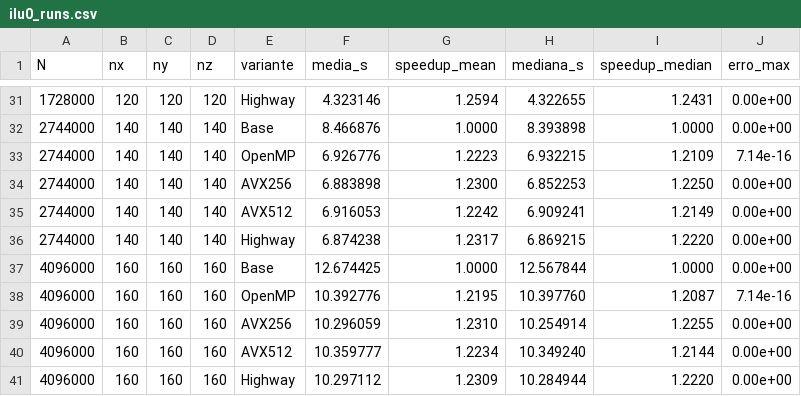
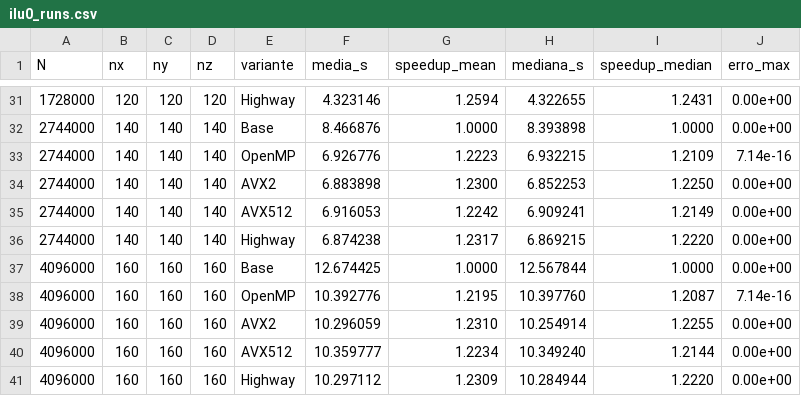
Before and after one commit to gddeazevedo/kernels_vectorization, a CSV file: experiments/ilu0/gcc/ilu0_runs.csv, drawn as a sheet; only a part is shown, gaps mark what is left out; the diff covers the shown part only.

```diff
--- a/experiments/ilu0/gcc/ilu0_runs.csv
+++ b/experiments/ilu0/gcc/ilu0_runs.csv
@@ -33,3 +33,3 @@ N,nx,ny,nz,variante,media_s,speedup_mean,mediana_s,speedup_median,erro_max
 2744000,140,140,140,OpenMP,6.926776,1.2223,6.932215,1.2109,7.14e-16
-2744000,140,140,140,AVX256,6.883898,1.2300,6.852253,1.2250,0.00e+00
+2744000,140,140,140,AVX2,6.883898,1.2300,6.852253,1.2250,0.00e+00
 2744000,140,140,140,AVX512,6.916053,1.2242,6.909241,1.2149,0.00e+00
@@ -38,3 +38,3 @@ N,nx,ny,nz,variante,media_s,speedup_mean,mediana_s,speedup_median,erro_max
 4096000,160,160,160,OpenMP,10.392776,1.2195,10.397760,1.2087,7.14e-16
-4096000,160,160,160,AVX256,10.296059,1.2310,10.254914,1.2255,0.00e+00
+4096000,160,160,160,AVX2,10.296059,1.2310,10.254914,1.2255,0.00e+00
 4096000,160,160,160,AVX512,10.359777,1.2234,10.349240,1.2144,0.00e+00
```
Also changed, not shown: 6 edited cells elsewhere in this file, experiments/ilu0/icx/ilu0_runs.csv, experiments/spmv/gcc/spmv_runs.csv, 14 other files.
